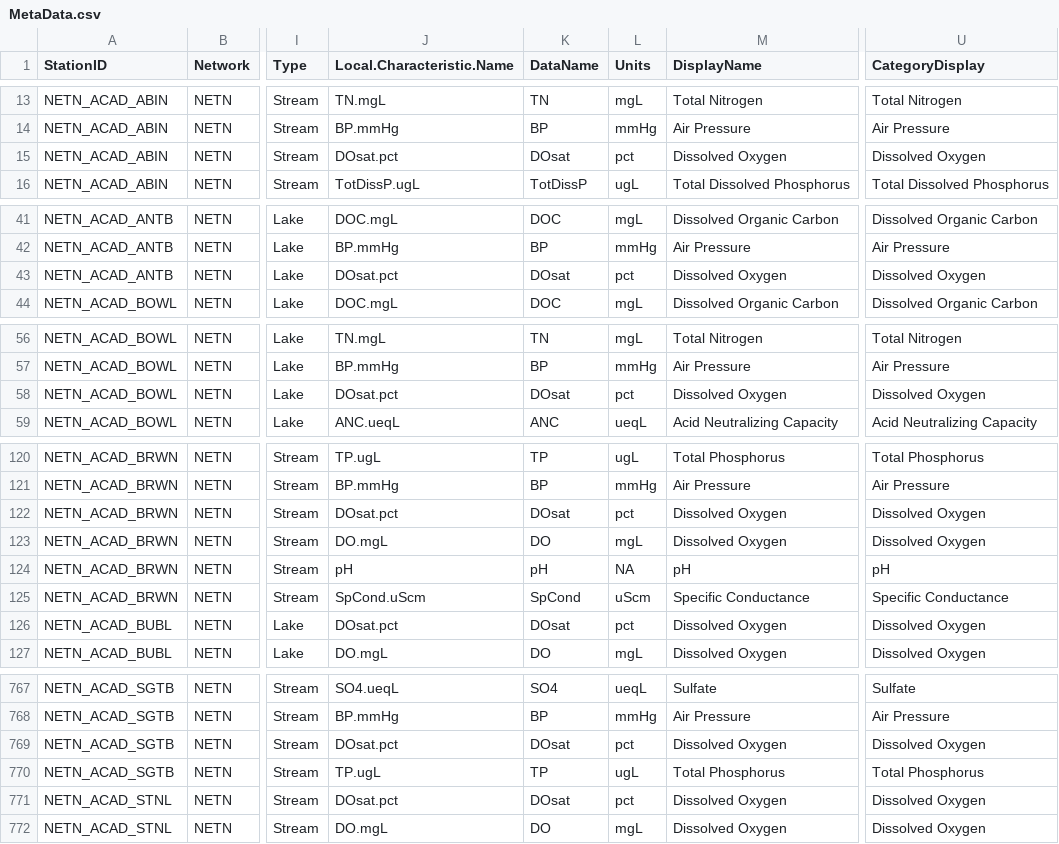
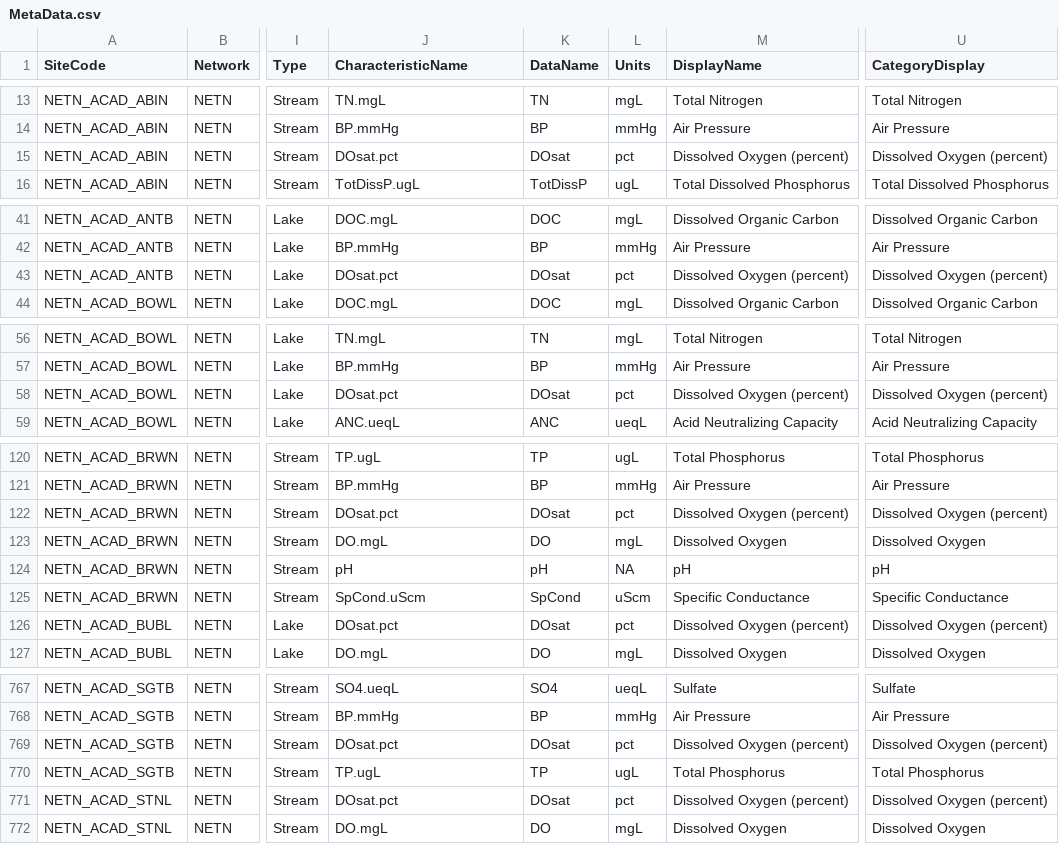
Before and after one commit to ninalany/NETN_WaterViz, a CSV file: Data/MetaData.csv, drawn as a sheet; only a part is shown, gaps mark what is left out; the diff covers the shown part only; the diff names each change by its address in the sheet, - before the commit and + after, or states it on an @@ line.

Commit message:
fix aggregation by depth and Display names

```diff
--- a/Data/MetaData.csv
+++ b/Data/MetaData.csv
-A1: StationID
+A1: SiteCode
-J1: Local.Characteristic.Name
+J1: CharacteristicName
-M15 (DisplayName): Dissolved Oxygen
+M15 (DisplayName): Dissolved Oxygen (percent)
-U15 (CategoryDisplay): Dissolved Oxygen
+U15 (CategoryDisplay): Dissolved Oxygen (percent)
-M43 (DisplayName): Dissolved Oxygen
+M43 (DisplayName): Dissolved Oxygen (percent)
-U43 (CategoryDisplay): Dissolved Oxygen
+U43 (CategoryDisplay): Dissolved Oxygen (percent)
-M58 (DisplayName): Dissolved Oxygen
+M58 (DisplayName): Dissolved Oxygen (percent)
-U58 (CategoryDisplay): Dissolved Oxygen
+U58 (CategoryDisplay): Dissolved Oxygen (percent)
-M122 (DisplayName): Dissolved Oxygen
+M122 (DisplayName): Dissolved Oxygen (percent)
-U122 (CategoryDisplay): Dissolved Oxygen
+U122 (CategoryDisplay): Dissolved Oxygen (percent)
-M126 (DisplayName): Dissolved Oxygen
+M126 (DisplayName): Dissolved Oxygen (percent)
-U126 (CategoryDisplay): Dissolved Oxygen
+U126 (CategoryDisplay): Dissolved Oxygen (percent)
-M769 (DisplayName): Dissolved Oxygen
+M769 (DisplayName): Dissolved Oxygen (percent)
-U769 (CategoryDisplay): Dissolved Oxygen
+U769 (CategoryDisplay): Dissolved Oxygen (percent)
-M771 (DisplayName): Dissolved Oxygen
+M771 (DisplayName): Dissolved Oxygen (percent)
-U771 (CategoryDisplay): Dissolved Oxygen
+U771 (CategoryDisplay): Dissolved Oxygen (percent)
```
Also changed, not shown: 122 edited cells elsewhere in this file.
